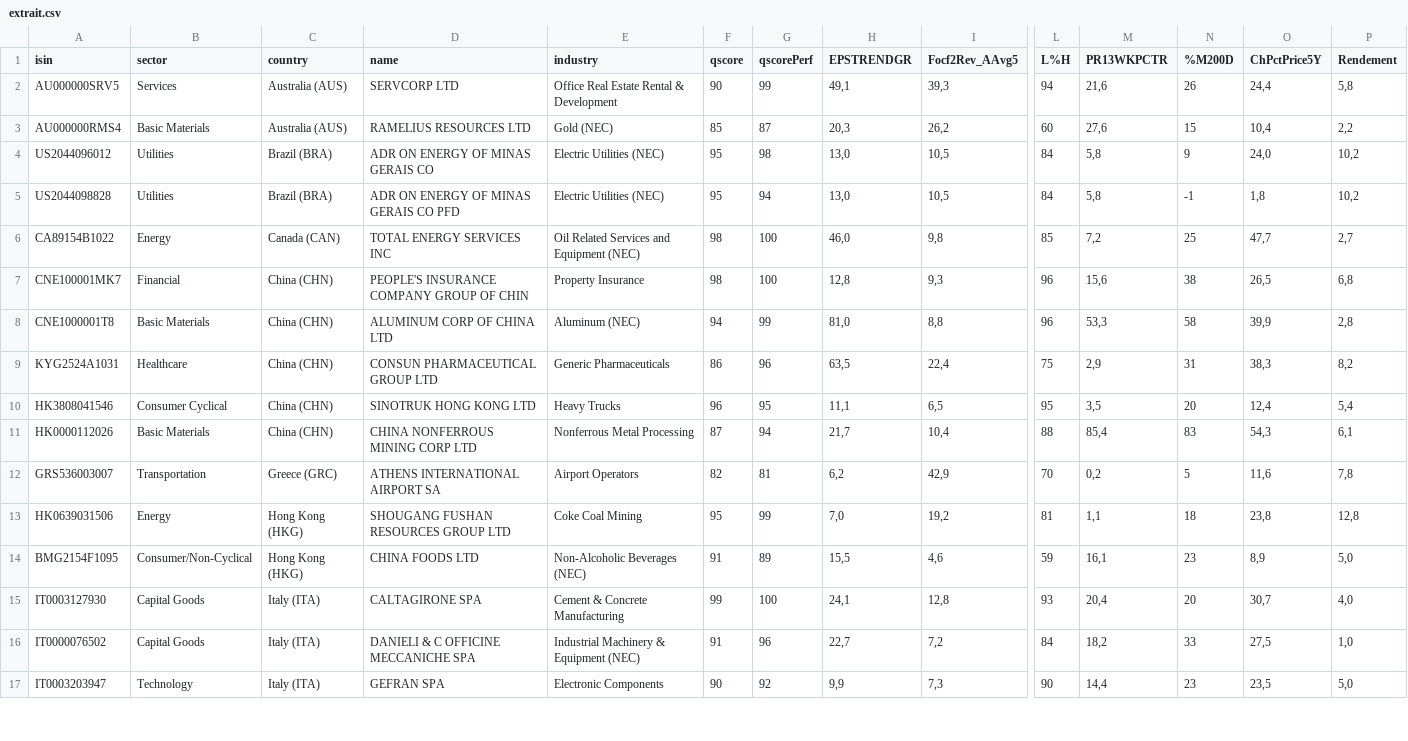
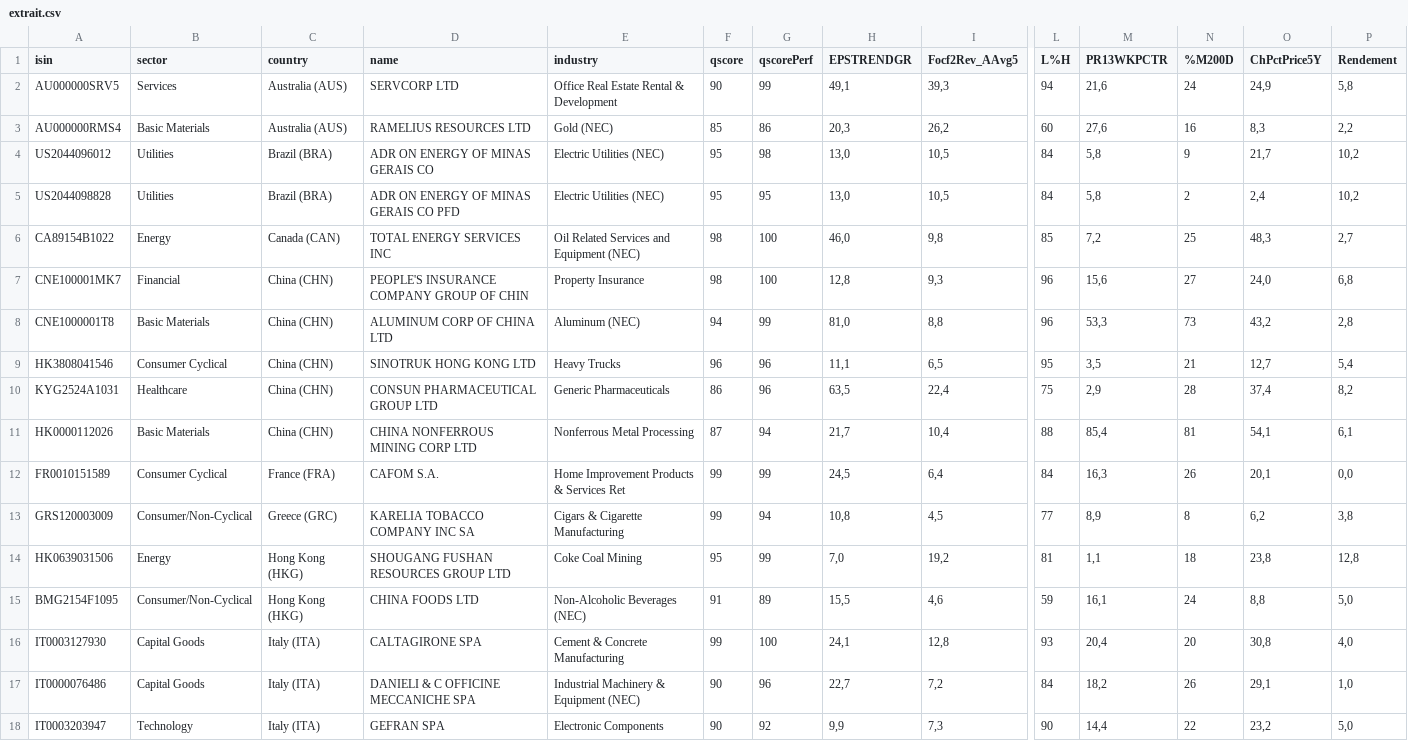
Before and after one commit to facoptere/screener, a CSV file: extrait.csv, drawn as a sheet; only a part is shown, gaps mark what is left out; removed rows and columns are numbered as before the commit, all else as after; rows hold the shown columns only; the diff covers the shown part only; the diff names each change by its address in the sheet, - before the commit and + after, or states it on an @@ line.

Commit message:
Commit from bot -- 2025.Nov01 21:48

```diff
--- a/extrait.csv
+++ b/extrait.csv
-N2 (%M200D): 26
+N2 (%M200D): 24
-O2 (ChPctPrice5Y): 24,4
+O2 (ChPctPrice5Y): 24,9
-G3 (qscorePerf): 87
+G3 (qscorePerf): 86
-N3 (%M200D): 15
+N3 (%M200D): 16
-O3 (ChPctPrice5Y): 10,4
+O3 (ChPctPrice5Y): 8,3
-O4 (ChPctPrice5Y): 24,0
+O4 (ChPctPrice5Y): 21,7
-G5 (qscorePerf): 94
+G5 (qscorePerf): 95
-N5 (%M200D): -1
+N5 (%M200D): 2
-O5 (ChPctPrice5Y): 1,8
+O5 (ChPctPrice5Y): 2,4
-O6 (ChPctPrice5Y): 47,7
+O6 (ChPctPrice5Y): 48,3
-N7 (%M200D): 38
+N7 (%M200D): 27
-O7 (ChPctPrice5Y): 26,5
+O7 (ChPctPrice5Y): 24,0
-N8 (%M200D): 58
+N8 (%M200D): 73
-O8 (ChPctPrice5Y): 39,9
+O8 (ChPctPrice5Y): 43,2
+row 9: HK3808041546 | Consumer Cyclical | China (CHN) | SINOTRUK HONG KONG LTD | Heavy Trucks | 96 | 96 | 11,1 | 6,5 | 95 | 3,5 | 21 | 12,7 | 5,4
-N10 (%M200D): 31
+N10 (%M200D): 28
-O10 (ChPctPrice5Y): 38,3
+O10 (ChPctPrice5Y): 37,4
-row 10: HK3808041546 | Consumer Cyclical | China (CHN) | SINOTRUK HONG KONG LTD | Heavy Trucks | 96 | 95 | 11,1 | 6,5 | 95 | 3,5 | 20 | 12,4 | 5,4
-N11 (%M200D): 83
+N11 (%M200D): 81
-O11 (ChPctPrice5Y): 54,3
+O11 (ChPctPrice5Y): 54,1
-row 12: GRS536003007 | Transportation | Greece (GRC) | ATHENS INTERNATIONAL AIRPORT SA | Airport Operators | 82 | 81 | 6,2 | 42,9 | 70 | 0,2 | 5 | 11,6 | 7,8
+row 12: FR0010151589 | Consumer Cyclical | France (FRA) | CAFOM S.A. | Home Improvement Products & Services Ret | 99 | 99 | 24,5 | 6,4 | 84 | 16,3 | 26 | 20,1 | 0,0
+row 13: GRS120003009 | Consumer/Non-Cyclical | Greece (GRC) | KARELIA TOBACCO COMPANY INC SA | Cigars & Cigarette Manufacturing | 99 | 94 | 10,8 | 4,5 | 77 | 8,9 | 8 | 6,2 | 3,8
-N15 (%M200D): 23
+N15 (%M200D): 24
-O15 (ChPctPrice5Y): 8,9
+O15 (ChPctPrice5Y): 8,8
-O16 (ChPctPrice5Y): 30,7
+O16 (ChPctPrice5Y): 30,8
-A17 (isin): IT0000076502
+A17 (isin): IT0000076486
-F17 (qscore): 91
+F17 (qscore): 90
-N17 (%M200D): 33
+N17 (%M200D): 26
-O17 (ChPctPrice5Y): 27,5
+O17 (ChPctPrice5Y): 29,1
-N18 (%M200D): 23
+N18 (%M200D): 22
-O18 (ChPctPrice5Y): 23,5
+O18 (ChPctPrice5Y): 23,2
```
Also changed, not shown: 37 edited cells elsewhere in this file.
